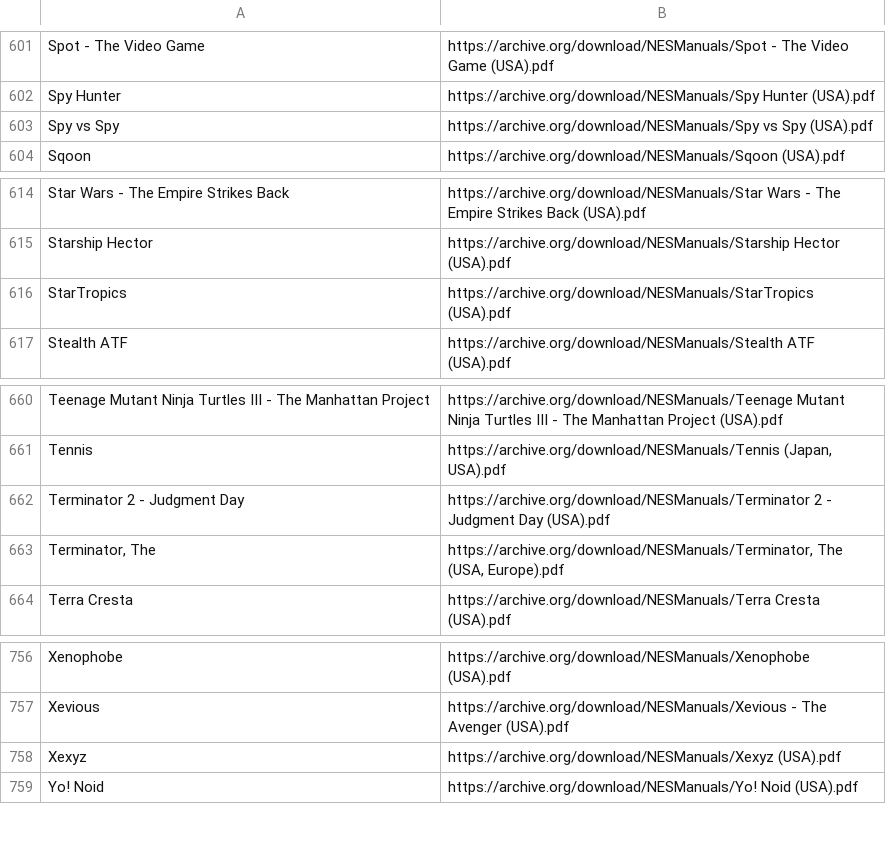
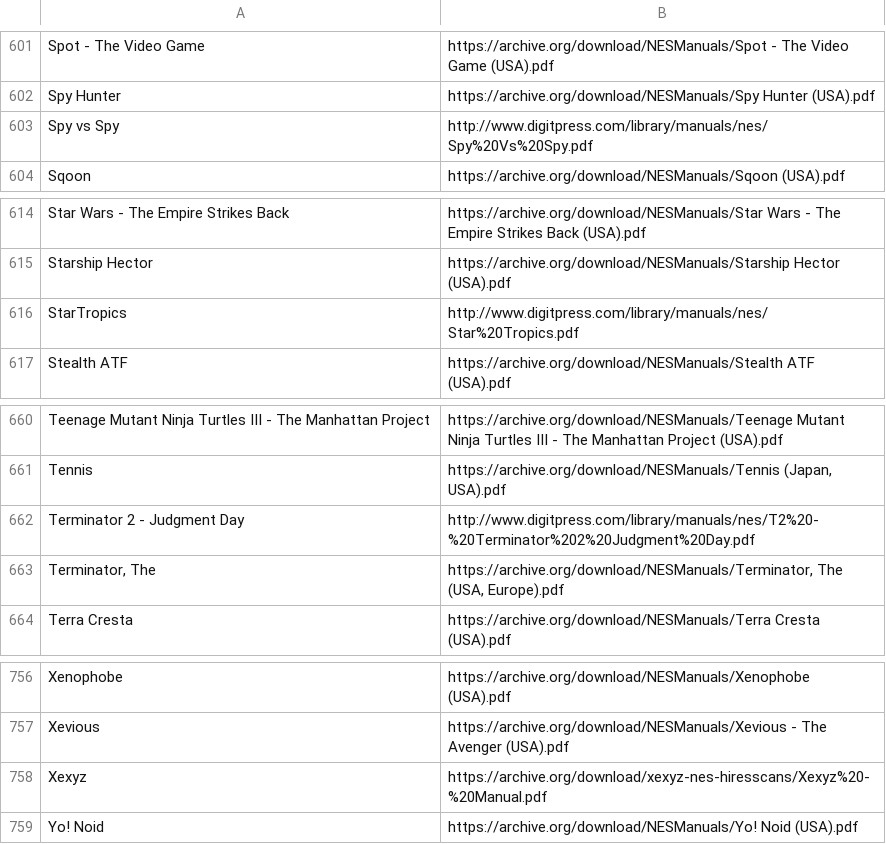
Before and after one commit to obrie/retrokit, a TSV file: config/systems/nes/manuals.tsv, drawn as a sheet; only a part is shown, gaps mark what is left out; the diff covers the shown part only.

```diff
--- a/config/systems/nes/manuals.tsv
+++ b/config/systems/nes/manuals.tsv
@@ -602,3 +602,3 @@ Spot - The Video Game	https://archive.org/download/NESManuals/Spot - The Video G
 Spy Hunter	https://archive.org/download/NESManuals/Spy Hunter (USA).pdf
-Spy vs Spy	https://archive.org/download/NESManuals/Spy vs Spy (USA).pdf
+Spy vs Spy	http://www.digitpress.com/library/manuals/nes/Spy%20Vs%20Spy.pdf
 Sqoon	https://archive.org/download/NESManuals/Sqoon (USA).pdf
@@ -615,3 +615,3 @@ Star Wars - The Empire Strikes Back	https://archive.org/download/NESManuals/Star
 Starship Hector	https://archive.org/download/NESManuals/Starship Hector (USA).pdf
-StarTropics	https://archive.org/download/NESManuals/StarTropics (USA).pdf
+StarTropics	http://www.digitpress.com/library/manuals/nes/Star%20Tropics.pdf
 Stealth ATF	https://archive.org/download/NESManuals/Stealth ATF (USA).pdf
@@ -661,3 +661,3 @@ Teenage Mutant Ninja Turtles III - The Manhattan Project	https://archive.org/dow
 Tennis	https://archive.org/download/NESManuals/Tennis (Japan, USA).pdf
-Terminator 2 - Judgment Day	https://archive.org/download/NESManuals/Terminator 2 - Judgment Day (USA).pdf
+Terminator 2 - Judgment Day	http://www.digitpress.com/library/manuals/nes/T2%20-%20Terminator%202%20Judgment%20Day.pdf
 Terminator, The	https://archive.org/download/NESManuals/Terminator, The (USA, Europe).pdf
@@ -757,3 +757,3 @@ Xenophobe	https://archive.org/download/NESManuals/Xenophobe (USA).pdf
 Xevious	https://archive.org/download/NESManuals/Xevious - The Avenger (USA).pdf
-Xexyz	https://archive.org/download/NESManuals/Xexyz (USA).pdf
+Xexyz	https://archive.org/download/xexyz-nes-hiresscans/Xexyz%20-%20Manual.pdf
 Yo! Noid	https://archive.org/download/NESManuals/Yo! Noid (USA).pdf
```
Also changed, not shown: 6 edited cells elsewhere in this file.
